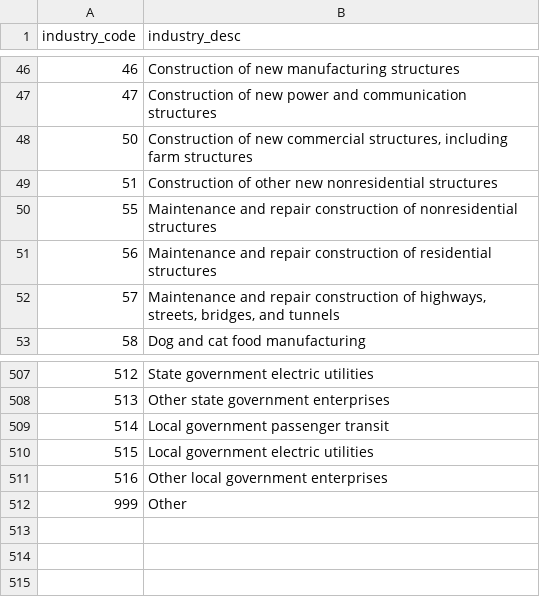
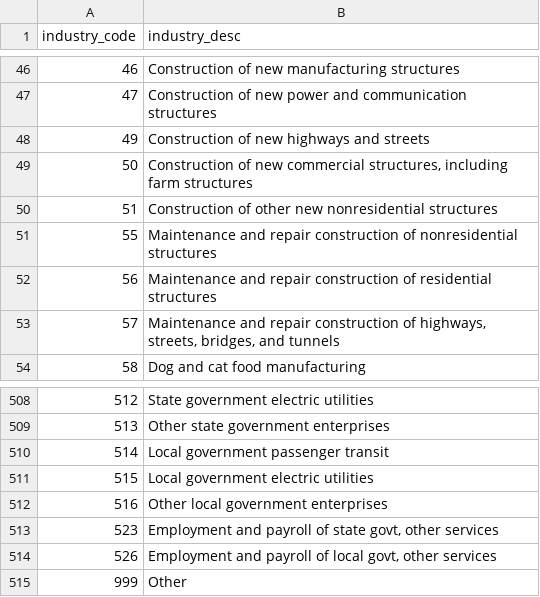
Before and after one commit to si4477/ira-visualization, a CSV file: implan_industry_codes.csv, drawn as a sheet; only a part is shown, gaps mark what is left out.

Commit message:
Initial integration of LCTM modeling data.

```diff
--- a/implan_industry_codes.csv
+++ b/implan_industry_codes.csv
@@ -47,2 +47,3 @@ industry_code,industry_desc
 47,Construction of new power and communication structures
+49,Construction of new highways and streets
 50,"Construction of new commercial structures, including farm structures"
@@ -511,2 +512,4 @@ industry_code,industry_desc
 516,Other local government enterprises
+523,"Employment and payroll of state govt, other services"
+526,"Employment and payroll of local govt, other services"
 999,Other
```
Also changed, not shown: agency_program_crosswalk.csv, 9 other files.
